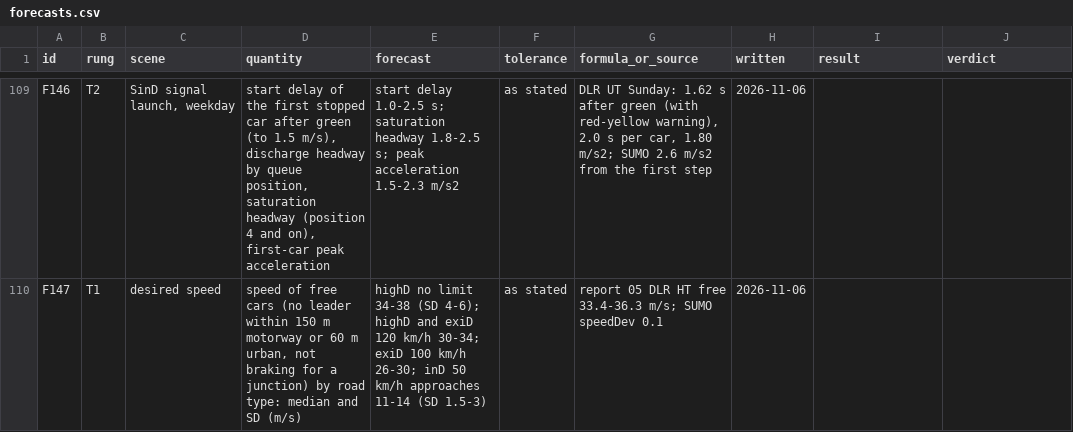
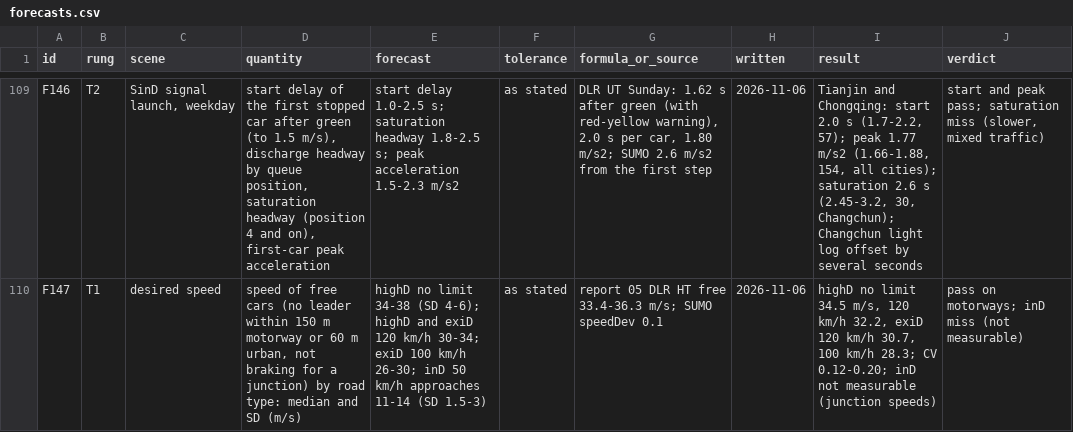
Before and after one commit to ErikFrankling/cars, a CSV file: research/truth/foundations/forecasts.csv, drawn as a sheet; only a part is shown, gaps mark what is left out; the diff covers the shown part only; the diff names each change by its address in the sheet, - before the commit and + after, or states it on an @@ line.

Commit message:
Measure: driver behaviour on recordings, results F130-F147 and DRIVER.md

```diff
--- a/research/truth/foundations/forecasts.csv
+++ b/research/truth/foundations/forecasts.csv
-I109 (result): (empty)
+I109 (result): Tianjin and Chongqing: start 2.0 s (1.7-2.2, 57); peak 1.77 m/s2 (1.66-1.88, 154, all cities); saturation 2.6 s (2.45-3.2, 30, Changchun); Changchun light log offset by several seconds
-J109 (verdict): (empty)
+J109 (verdict): start and peak pass; saturation miss (slower, mixed traffic)
-I110 (result): (empty)
+I110 (result): highD no limit 34.5 m/s, 120 km/h 32.2, exiD 120 km/h 30.7, 100 km/h 28.3; CV 0.12-0.20; inD not measurable (junction speeds)
-J110 (verdict): (empty)
+J110 (verdict): pass on motorways; inD miss (not measurable)
```
Also changed, not shown: 32 edited cells elsewhere in this file, 7 other files.
